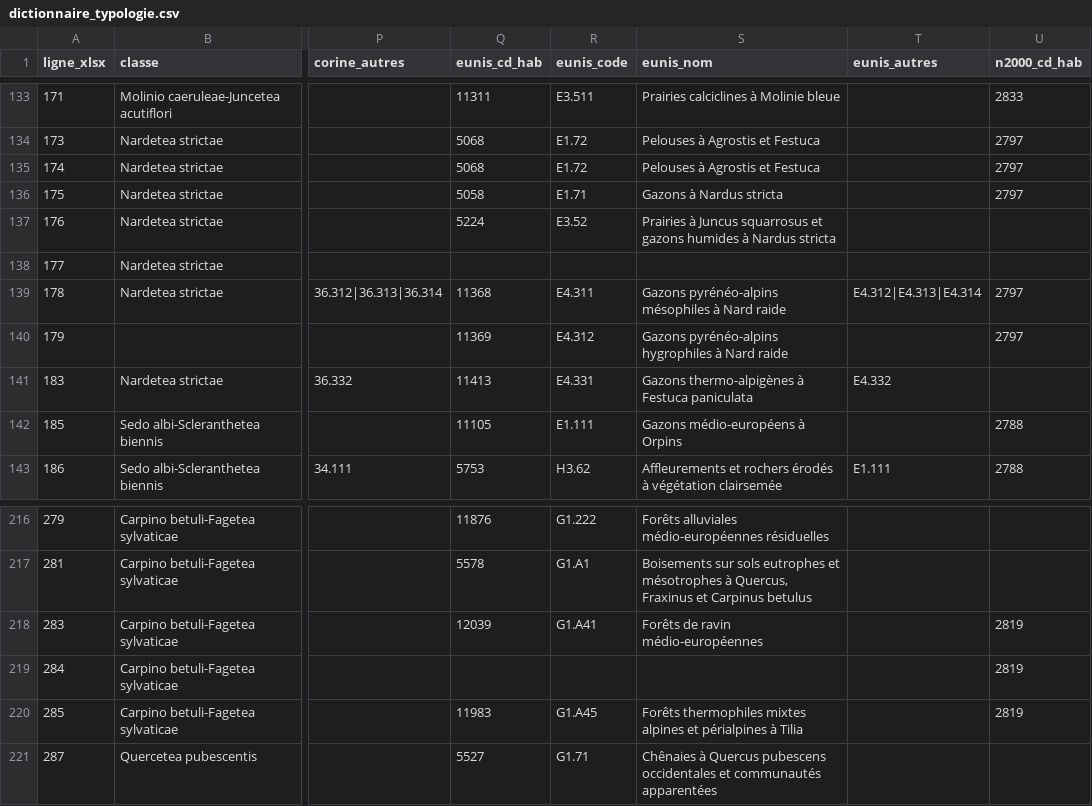
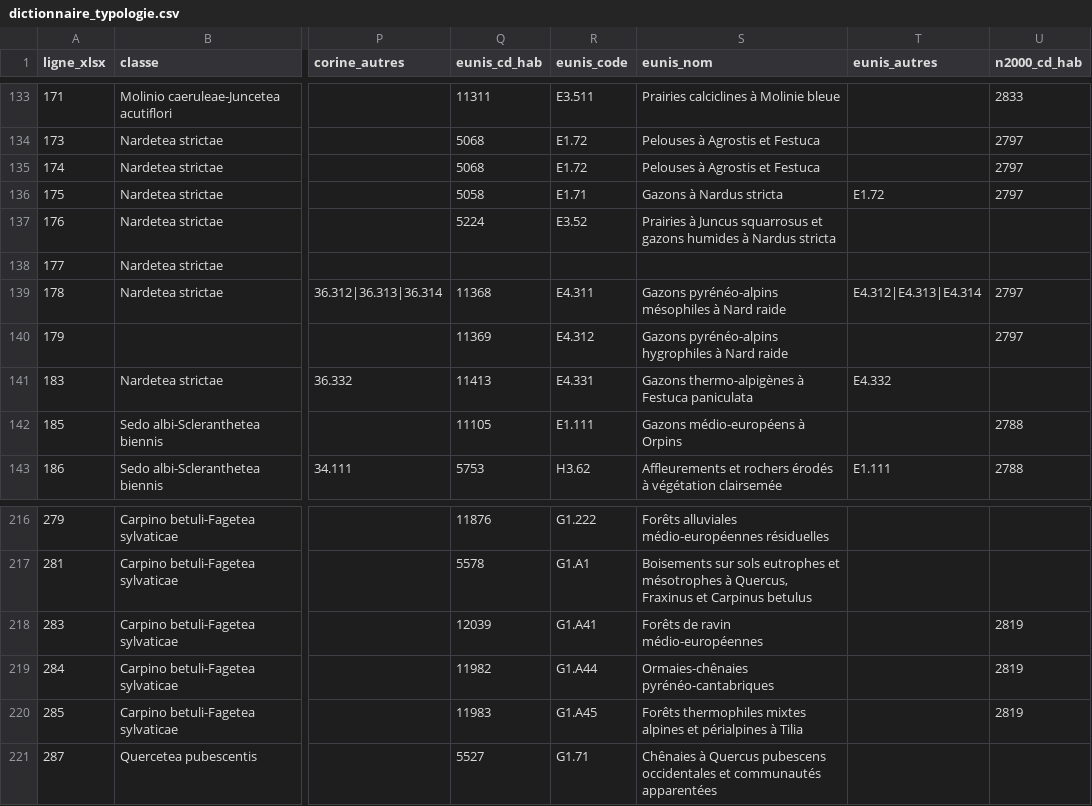
Before and after one commit to ANA-CEN-Ariege/occhab-qgis, a CSV file: resources/typologie/dictionnaire_typologie.csv, drawn as a sheet; only a part is shown, gaps mark what is left out; the diff names each change by its address in the sheet, - before the commit and + after, or states it on an @@ line.

Commit message:
fix(typologie): deux cellules du catalogue corrigées à la source
Ligne 175, la virgule séparait deux codes EUNIS là où seul le point-virgule est
reconnu : « E1.71, E1.72 » ne rendait que le premier. Ligne 284, « G1A44 » n'a
pas de point — « G1.A44 » existe, l'alliance n'avait donc aucune correspondance
EUNIS.

Corrigées dans 0_Typologie.xlsx après vérification que les deux chaînes ne
servaient qu'à ces cellules : les 17 autres membres du classeur sont inchangés
au CRC près, styles et mises en forme conditionnelles compris. Une sauvegarde
est déposée à côté du fichier.

Dictionnaire régénéré : 222 correspondances EUNIS au lieu de 221.

```diff
--- a/resources/typologie/dictionnaire_typologie.csv
+++ b/resources/typologie/dictionnaire_typologie.csv
-T136 (eunis_autres): (empty)
+T136 (eunis_autres): E1.72
-Q219 (eunis_cd_hab): (empty)
+Q219 (eunis_cd_hab): 11982
-R219 (eunis_code): (empty)
+R219 (eunis_code): G1.A44
-S219 (eunis_nom): (empty)
+S219 (eunis_nom): Ormaies-chênaies pyrénéo-cantabriques
```
Also changed, not shown: 1 other file.
